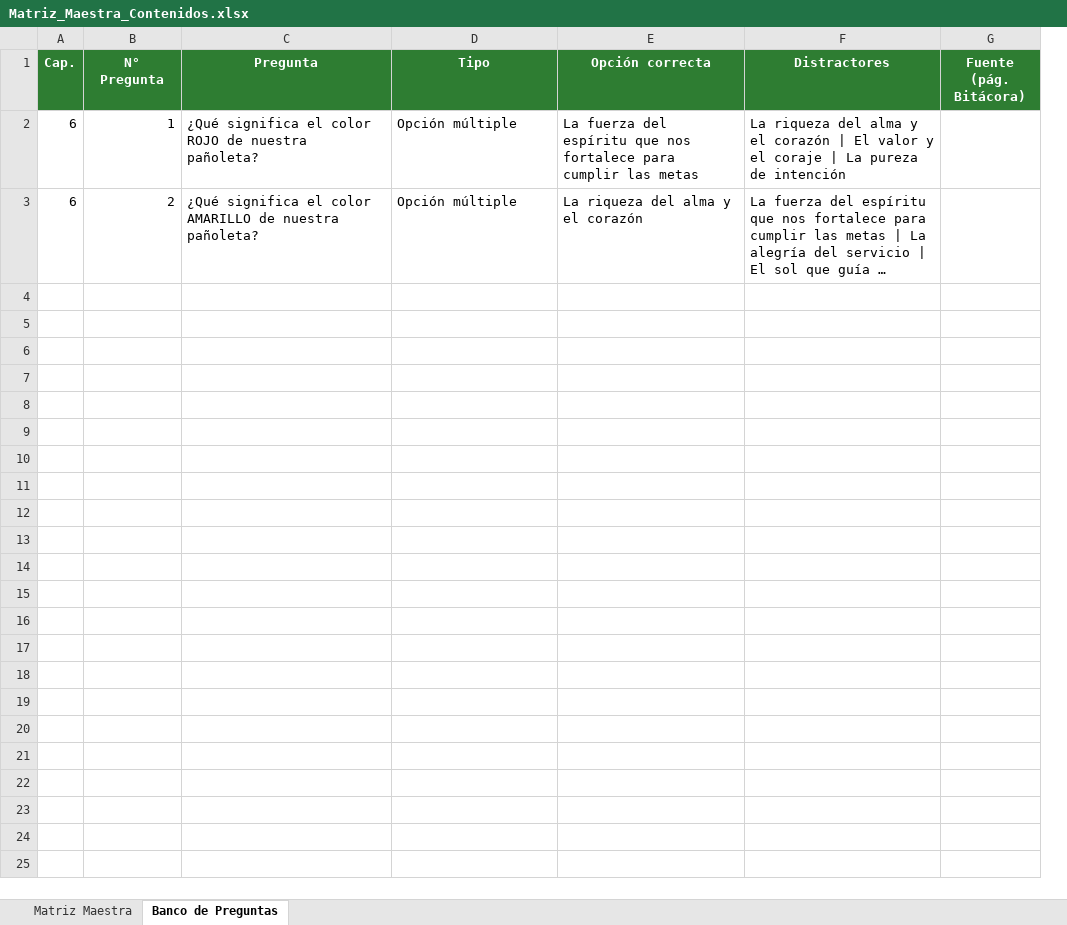
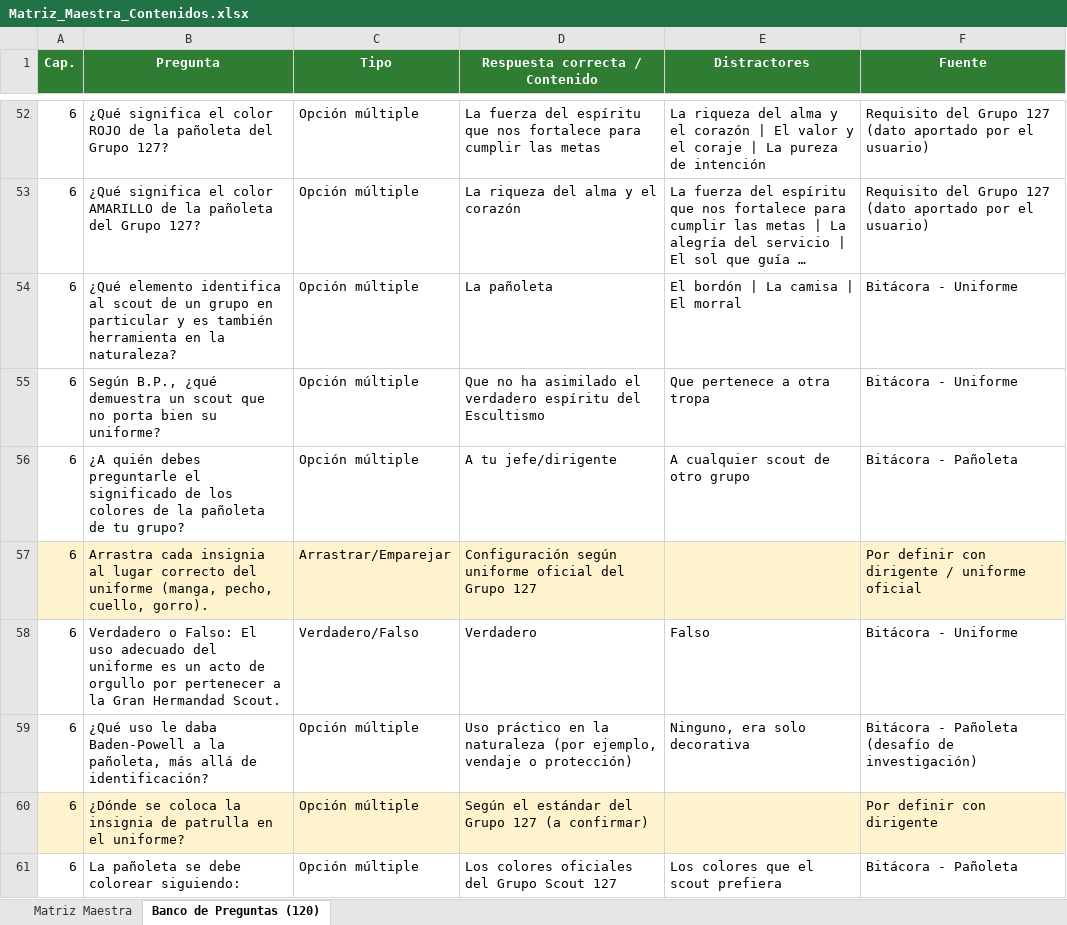
Before and after one commit to gaffyjes99-bot/investidura127, an Excel workbook: docs/Matriz_Maestra_Contenidos.xlsx, sheet Banco de Preguntas (120), drawn as a sheet; only a part is shown, gaps mark what is left out; long unchanged cells end in …; values as stored, in another font and other column widths than the file's, no borders; removed rows and columns are numbered as before the commit, all else as after; the diff covers the shown part only; the diff names each change by its address in the sheet, - before the commit and + after, or states it on an @@ line.

Commit message:
Fase 1 completa: banco de 120 preguntas

```diff
--- a/docs/Matriz_Maestra_Contenidos.xlsx (sheet Banco de Preguntas (120))
+++ b/docs/Matriz_Maestra_Contenidos.xlsx (sheet Banco de Preguntas (120))
-sheet tab: Banco de Preguntas
+sheet tab: Banco de Preguntas (120)
-column B (N° Pregunta), rows 2-3: 1 | 2
-column E (Opción correcta), rows 2-3: La fuerza del espíritu que nos fortalece para cumplir las metas | La riqueza del alma y el corazón
+column D (Respuesta correcta / Contenido), rows 52-53: La fuerza del espíritu que nos fortalece para cumplir las metas | La riqueza del alma y el corazón
-column G (Fuente (pág. Bitácora)), empty
+column F (Fuente), rows 52-53: Requisito del Grupo 127 (dato aportado por el usuario) | Requisito del Grupo 127 (dato aportado por el usuario)
-B52 (Pregunta): …ROJO de nuestra pañoleta?
+B52 (Pregunta): …ROJO de la pañoleta del Grupo 127?
-B53 (Pregunta): …AMARILLO de nuestra pañoleta?
+B53 (Pregunta): …AMARILLO de la pañoleta del Grupo 127?
+row 54: 6 | ¿Qué elemento identifica al scout de un grupo en particular y es también herramienta en la naturaleza? | Opción múltiple | La pañoleta | El bordón | La camisa | El morral | Bitácora - Uniforme
+row 55: 6 | Según B.P., ¿qué demuestra un scout que no porta bien su uniforme? | Opción múltiple | Que no ha asimilado el verdadero espíritu del Escultismo | Que pertenece a otra tropa | Bitácora - Uniforme
+row 56: 6 | ¿A quién debes preguntarle el significado de los colores de la pañoleta de tu grupo? | Opción múltiple | A tu jefe/dirigente | A cualquier scout de otro grupo | Bitácora - Pañoleta
+row 57: 6 | Arrastra cada insignia al lugar correcto del uniforme (manga, pecho, cuello, gorro). | Arrastrar/Emparejar | Configuración según uniforme oficial del Grupo 127 |  | Por definir con dirigente / uniforme oficial
+row 58: 6 | Verdadero o Falso: El uso adecuado del uniforme es un acto de orgullo por pertenecer a la Gran Hermandad Scout. | Verdadero/Falso | Verdadero | Falso | Bitácora - Uniforme
+row 59: 6 | ¿Qué uso le daba Baden-Powell a la pañoleta, más allá de identificación? | Opción múltiple | Uso práctico en la naturaleza (por ejemplo, vendaje o protección) | Ninguno, era solo decorativa | Bitácora - Pañoleta (desafío de investigación)
+row 60: 6 | ¿Dónde se coloca la insignia de patrulla en el uniforme? | Opción múltiple | Según el estándar del Grupo 127 (a confirmar) |  | Por definir con dirigente
+row 61: 6 | La pañoleta se debe colorear siguiendo: | Opción múltiple | Los colores oficiales del Grupo Scout 127 | Los colores que el scout prefiera | Bitácora - Pañoleta
```
Also changed, not shown: 110 added rows elsewhere in this sheet, 1 other file.
